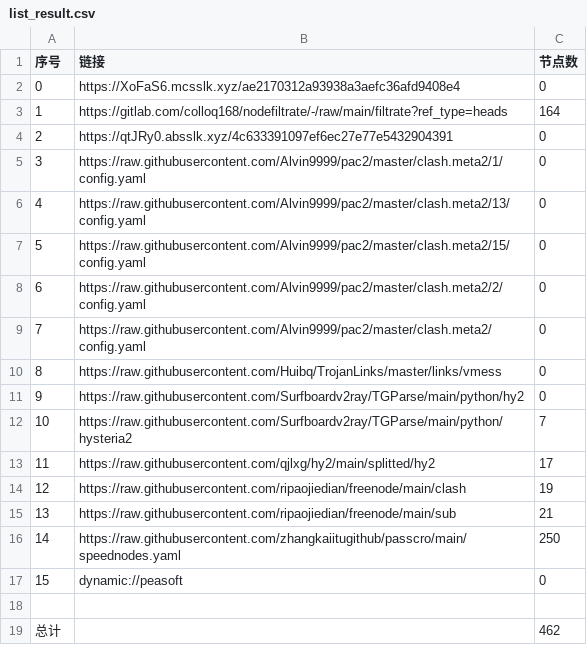
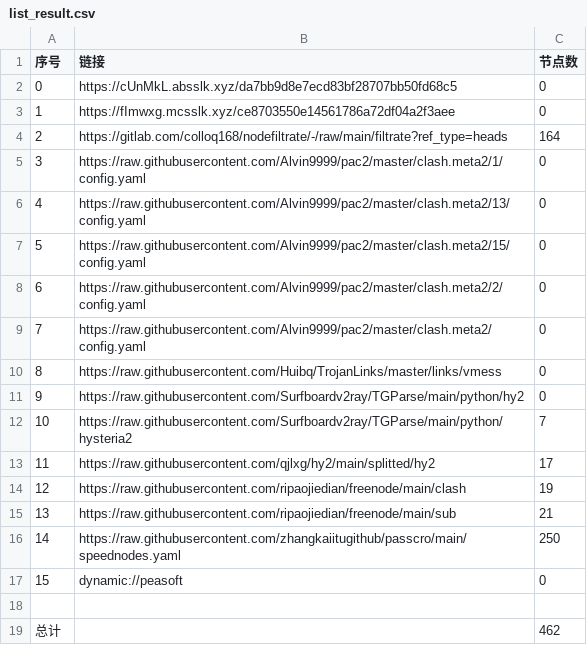
Before and after one commit to dreamMilk/AutoMergePublicNodes, a CSV file: list_result.csv, drawn as a sheet.

```diff
--- a/list_result.csv
+++ b/list_result.csv
@@ -1,5 +1,5 @@
 序号,链接,节点数
-0,https://XoFaS6.mcsslk.xyz/ae2170312a93938a3aefc36afd9408e4,0
-1,https://gitlab.com/colloq168/nodefiltrate/-/raw/main/filtrate?ref_type=heads,164
-2,https://qtJRy0.absslk.xyz/4c633391097ef6ec27e77e5432904391,0
+0,https://cUnMkL.absslk.xyz/da7bb9d8e7ecd83bf28707bb50fd68c5,0
+1,https://fImwxg.mcsslk.xyz/ce8703550e14561786a72df04a2f3aee,0
+2,https://gitlab.com/colloq168/nodefiltrate/-/raw/main/filtrate?ref_type=heads,164
 3,https://raw.githubusercontent.com/Alvin9999/pac2/master/clash.meta2/1/config.yaml,0
```
Also changed, not shown: 22 other files.
